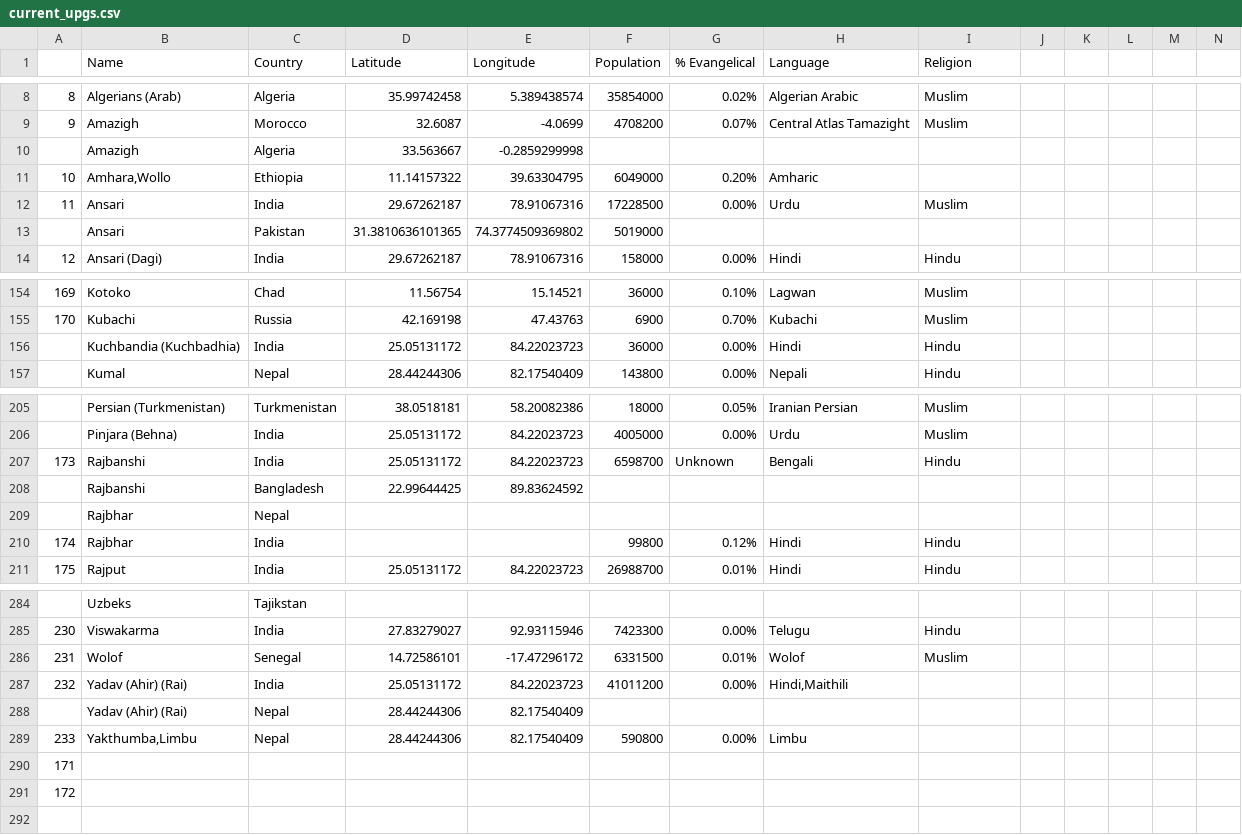
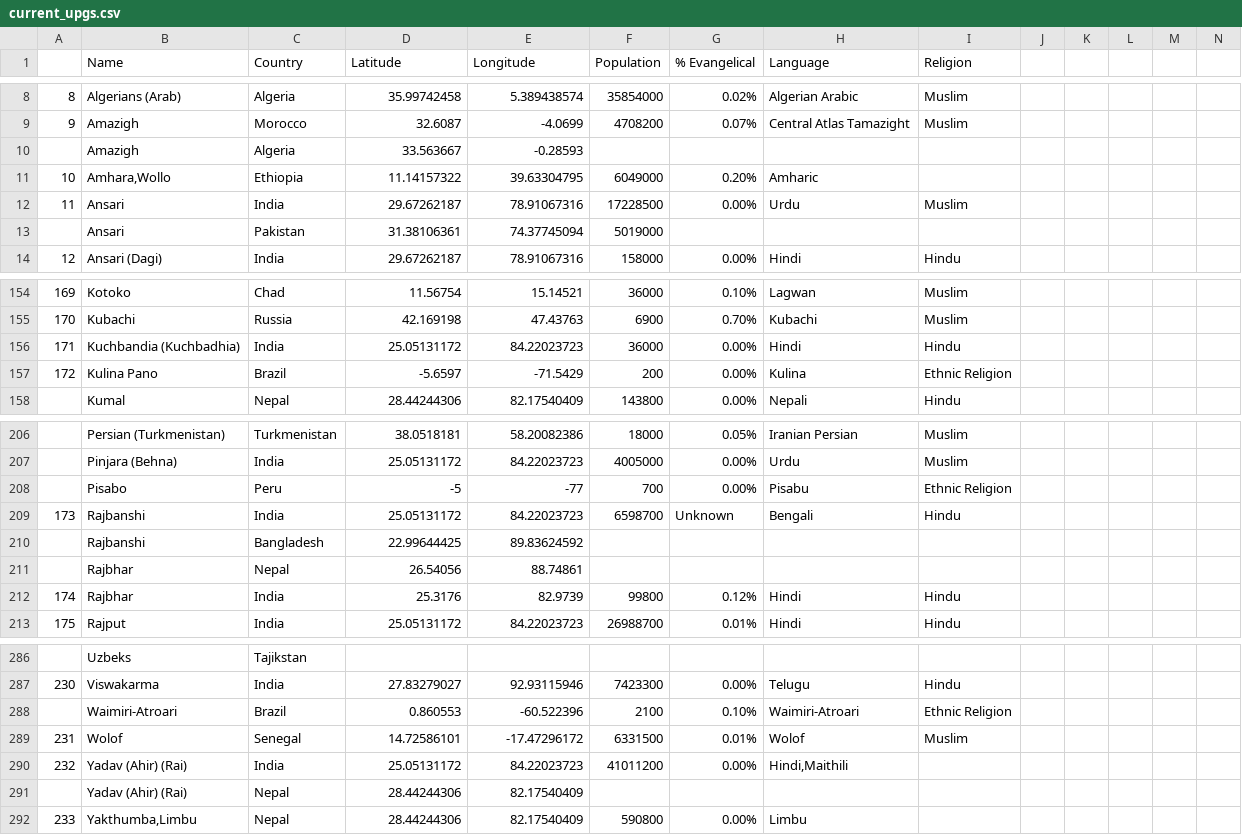
Before and after one commit to jburchel/frontier-finder, a CSV file: data/current_upgs.csv, drawn as a sheet; only a part is shown, gaps mark what is left out; removed rows and columns are numbered as before the commit, all else as after; rows hold the shown columns only; the diff covers the shown part only; the diff names each change by its address in the sheet, - before the commit and + after, or states it on an @@ line.

Commit message:
Fix ID type handling in JP results and update UPG data

```diff
--- a/data/current_upgs.csv
+++ b/data/current_upgs.csv
-E10 (Longitude): -0.2859299998
+E10 (Longitude): -0.28593
-D13 (Latitude): 31.3810636101365
+D13 (Latitude): 31.38106361
-E13 (Longitude): 74.3774509369802
+E13 (Longitude): 74.37745094
-A156: (empty)
+A156: 171
+row 157: 172 | Kulina Pano | Brazil | -5.6597 | -71.5429 | 200 | 0.00% | Kulina | Ethnic Religion
+row 208:  | Pisabo | Peru | -5 | -77 | 700 | 0.00% | Pisabu | Ethnic Religion
-D211 (Latitude): (empty)
+D211 (Latitude): 26.54056
-E211 (Longitude): (empty)
+E211 (Longitude): 88.74861
-D212 (Latitude): (empty)
+D212 (Latitude): 25.3176
-E212 (Longitude): (empty)
+E212 (Longitude): 82.9739
+row 288:  | Waimiri-Atroari | Brazil | 0.860553 | -60.522396 | 2100 | 0.10% | Waimiri-Atroari | Ethnic Religion
-row 290: 171
-row 291: 172
```
Also changed, not shown: 1 edited cell elsewhere in this file, 4 other files.
